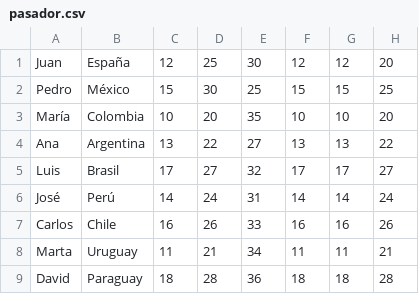
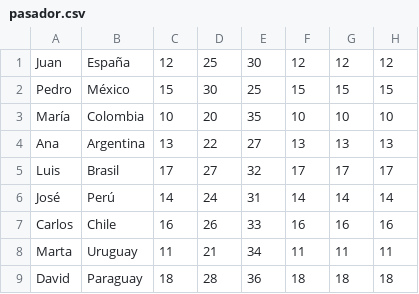
Before and after one commit to jcdiegolopez/Ejercicio5POO, a CSV file: pasador.csv, drawn as a sheet.

```diff
--- a/pasador.csv
+++ b/pasador.csv
@@ -1,9 +1,9 @@
-Juan,España,12,25,30,12,12,20
-Pedro,México,15,30,25,15,15,25
-María,Colombia,10,20,35,10,10,20
-Ana,Argentina,13,22,27,13,13,22
-Luis,Brasil,17,27,32,17,17,27
-José,Perú,14,24,31,14,14,24
-Carlos,Chile,16,26,33,16,16,26
-Marta,Uruguay,11,21,34,11,11,21
-David,Paraguay,18,28,36,18,18,28
+Juan,España,12,25,30,12,12,12
+Pedro,México,15,30,25,15,15,15
+María,Colombia,10,20,35,10,10,10
+Ana,Argentina,13,22,27,13,13,13
+Luis,Brasil,17,27,32,17,17,17
+José,Perú,14,24,31,14,14,14
+Carlos,Chile,16,26,33,16,16,16
+Marta,Uruguay,11,21,34,11,11,11
+David,Paraguay,18,28,36,18,18,18
```
Also changed, not shown: auxiliar.csv, libero.csv, 2 other files.
